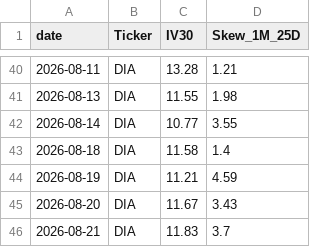
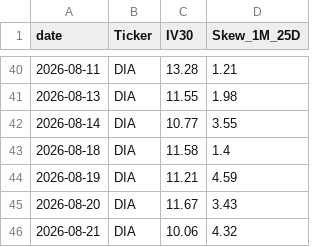
Before and after one commit to KieferOng/vol-dashboard, a CSV file: massive_historical_options_data/dia.csv, drawn as a sheet; only a part is shown, gaps mark what is left out.

```diff
--- a/massive_historical_options_data/dia.csv
+++ b/massive_historical_options_data/dia.csv
@@ -45,2 +45,2 @@ date,Ticker,IV30,Skew_1M_25D
 2026-08-20,DIA,11.67,3.43
-2026-08-21,DIA,11.83,3.7
+2026-08-21,DIA,10.06,4.32
```
Also changed, not shown: massive_historical_options_data/adm.csv, massive_historical_options_data/eem.csv, 47 other files.
